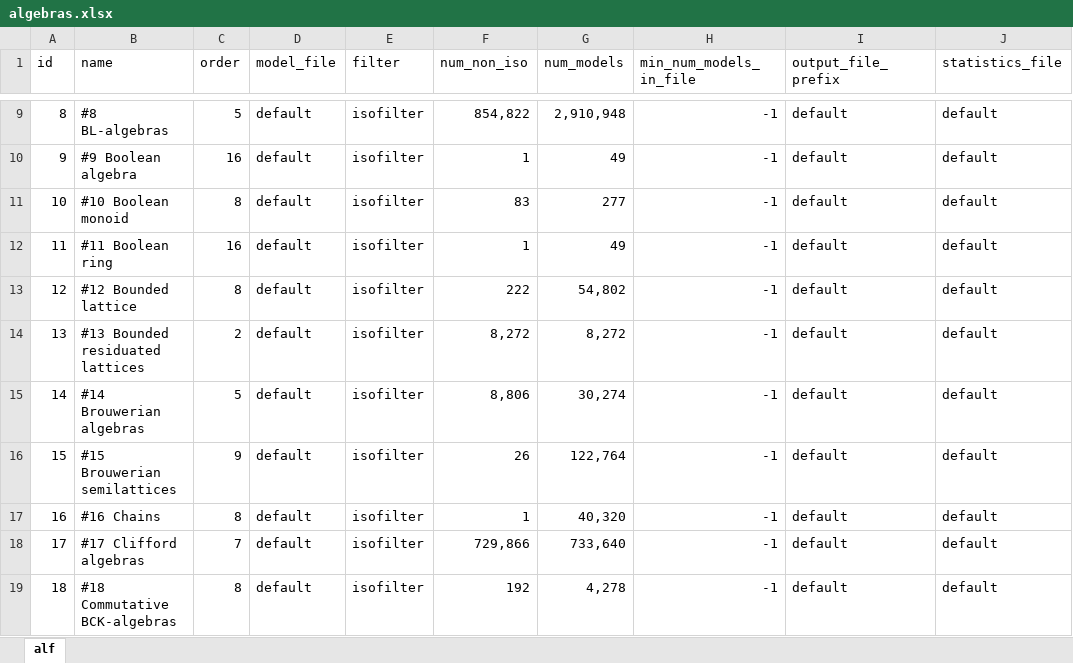
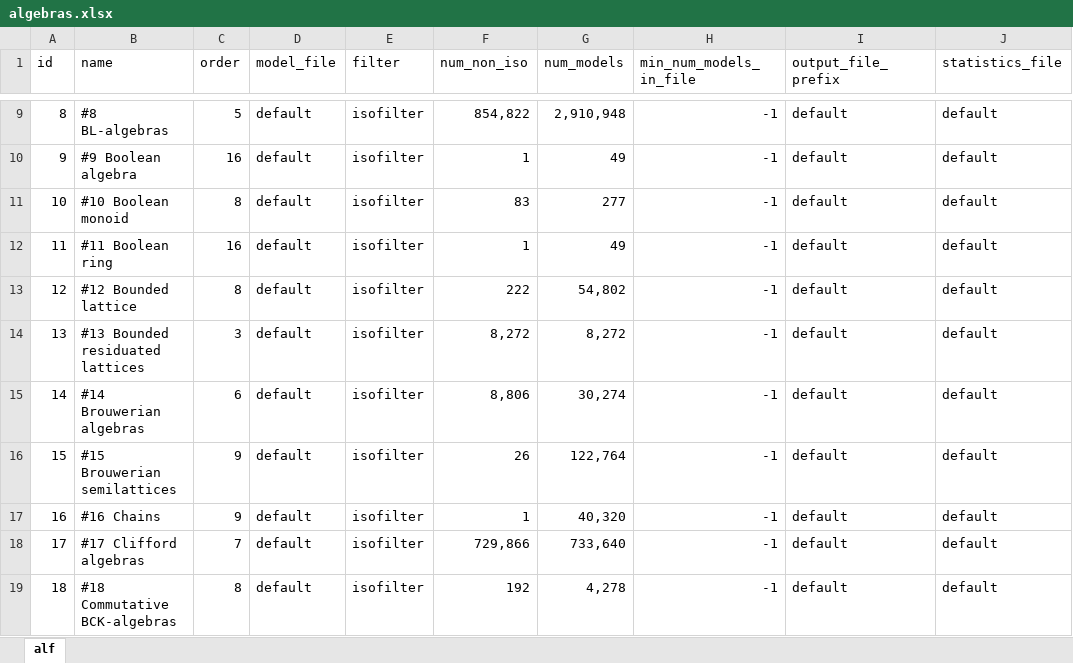
Before and after one commit to ChoiwahChow/splitModels, an Excel workbook: algebras.xlsx, sheet alf, drawn as a sheet; only a part is shown, gaps mark what is left out; values as stored, in another font and other column widths than the file's, no borders; the diff names each change by its address in the sheet, - before the commit and + after, or states it on an @@ line.

Commit message:
updated

```diff
--- a/algebras.xlsx (sheet alf)
+++ b/algebras.xlsx (sheet alf)
-C14 (order): 2
+C14 (order): 3
-C15 (order): 5
+C15 (order): 6
-C17 (order): 8
+C17 (order): 9
```
